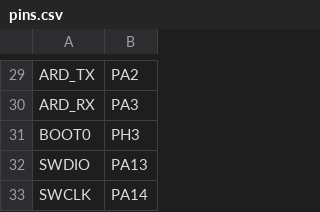
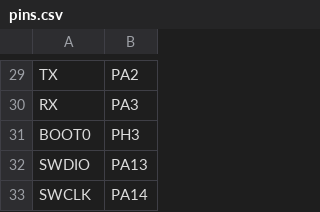
Before and after one commit to numeru55/NUCLEO, a CSV file: L452RE-P/micropython/firm/NUCLEO_L452RE_P/pins.csv, drawn as a sheet; only a part is shown, gaps mark what is left out; the diff covers the shown part only; the diff names each change by its address in the sheet, - before the commit and + after, or states it on an @@ line.

```diff
--- a/L452RE-P/micropython/firm/NUCLEO_L452RE_P/pins.csv
+++ b/L452RE-P/micropython/firm/NUCLEO_L452RE_P/pins.csv
-A29: ARD_TX
+A29: TX
-A30: ARD_RX
+A30: RX
```
Also changed, not shown: 28 edited cells elsewhere in this file.
